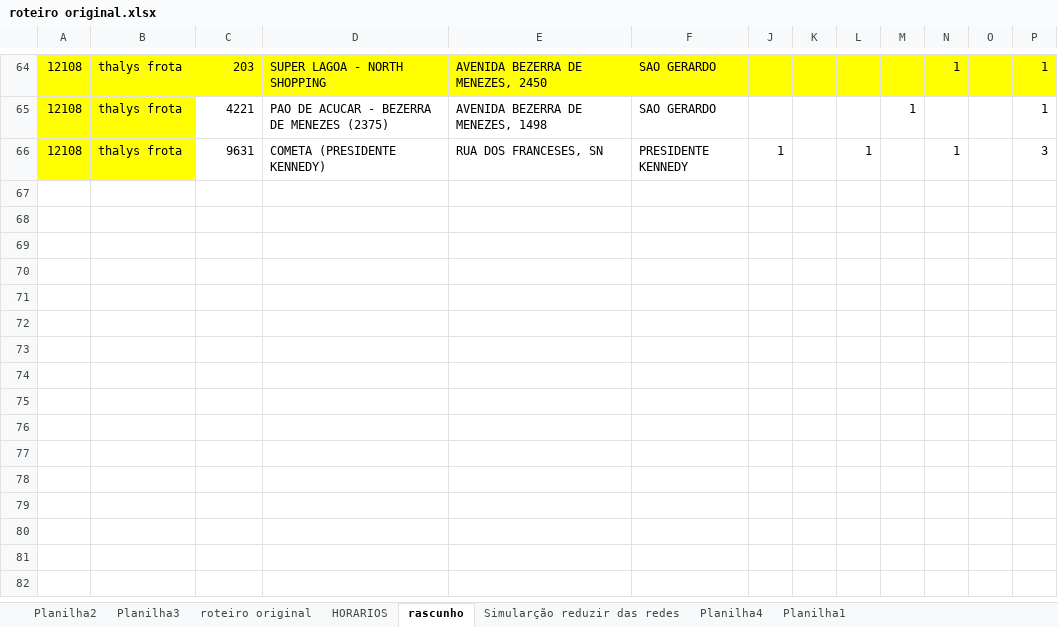
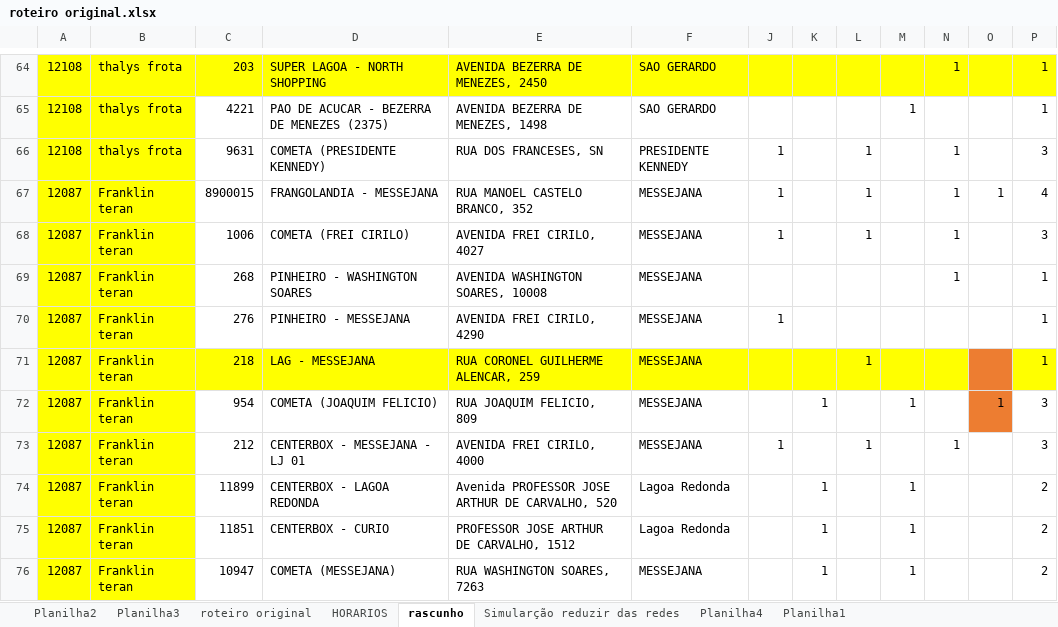
Before and after one commit to NicolasSimoes/MapaPromotes-As, an Excel workbook: roteiro original.xlsx, sheet rascunho, drawn as a sheet; only a part is shown, gaps mark what is left out; values as stored, in another font and other column widths than the file's, no borders; the diff covers the shown part only; the diff names each change by its address in the sheet, - before the commit and + after, or states it on an @@ line.

```diff
--- a/roteiro original.xlsx (sheet rascunho)
+++ b/roteiro original.xlsx (sheet rascunho)
@@ row 67 unhidden: 12087 | Franklin teran | 8900015 | FRANGOLANDIA - MESSEJANA | RUA MANOEL CASTELO BRANCO, 352 | MESSEJANA | 1 |  | 1 |  | 1 | 1 | 4 @@
@@ row 68 unhidden: 12087 | Franklin teran | 1006 | COMETA (FREI CIRILO) | AVENIDA FREI CIRILO, 4027 | MESSEJANA | 1 |  | 1 |  | 1 |  | 3 @@
@@ row 69 unhidden: 12087 | Franklin teran | 268 | PINHEIRO - WASHINGTON SOARES | AVENIDA WASHINGTON SOARES, 10008 | MESSEJANA |  |  |  |  | 1 |  | 1 @@
@@ row 70 unhidden: 12087 | Franklin teran | 276 | PINHEIRO - MESSEJANA | AVENIDA FREI CIRILO, 4290 | MESSEJANA | 1 |  |  |  |  |  | 1 @@
@@ row 71 unhidden: 12087 | Franklin teran | 218 | LAG - MESSEJANA | RUA CORONEL GUILHERME ALENCAR, 259 | MESSEJANA |  |  | 1 |  |  |  | 1 @@
@@ row 72 unhidden: 12087 | Franklin teran | 954 | COMETA (JOAQUIM FELICIO) | RUA JOAQUIM FELICIO, 809 | MESSEJANA |  | 1 |  | 1 |  | 1 | 3 @@
@@ row 73 unhidden: 12087 | Franklin teran | 212 | CENTERBOX - MESSEJANA - LJ 01 | AVENIDA FREI CIRILO, 4000 | MESSEJANA | 1 |  | 1 |  | 1 |  | 3 @@
@@ row 74 unhidden: 12087 | Franklin teran | 11899 | CENTERBOX - LAGOA REDONDA | Avenida PROFESSOR JOSE ARTHUR DE CARVALHO, 520 | Lagoa Redonda |  | 1 |  | 1 |  |  | 2 @@
@@ row 75 unhidden: 12087 | Franklin teran | 11851 | CENTERBOX - CURIO | PROFESSOR JOSE ARTHUR DE CARVALHO, 1512 | Lagoa Redonda |  | 1 |  | 1 |  |  | 2 @@
@@ row 76 unhidden: 12087 | Franklin teran | 10947 | COMETA (MESSEJANA) | RUA WASHINGTON SOARES, 7263 | MESSEJANA |  | 1 |  | 1 |  |  | 2 @@
```
Also changed, not shown: 1 added row, 1 removed row and 54 hidden or unhidden rows elsewhere in this sheet, sheet roteiro original, formulas that keep their value, hidden cells, mapaEstudopromotoresautoservico.xlsx, 10 other files.
